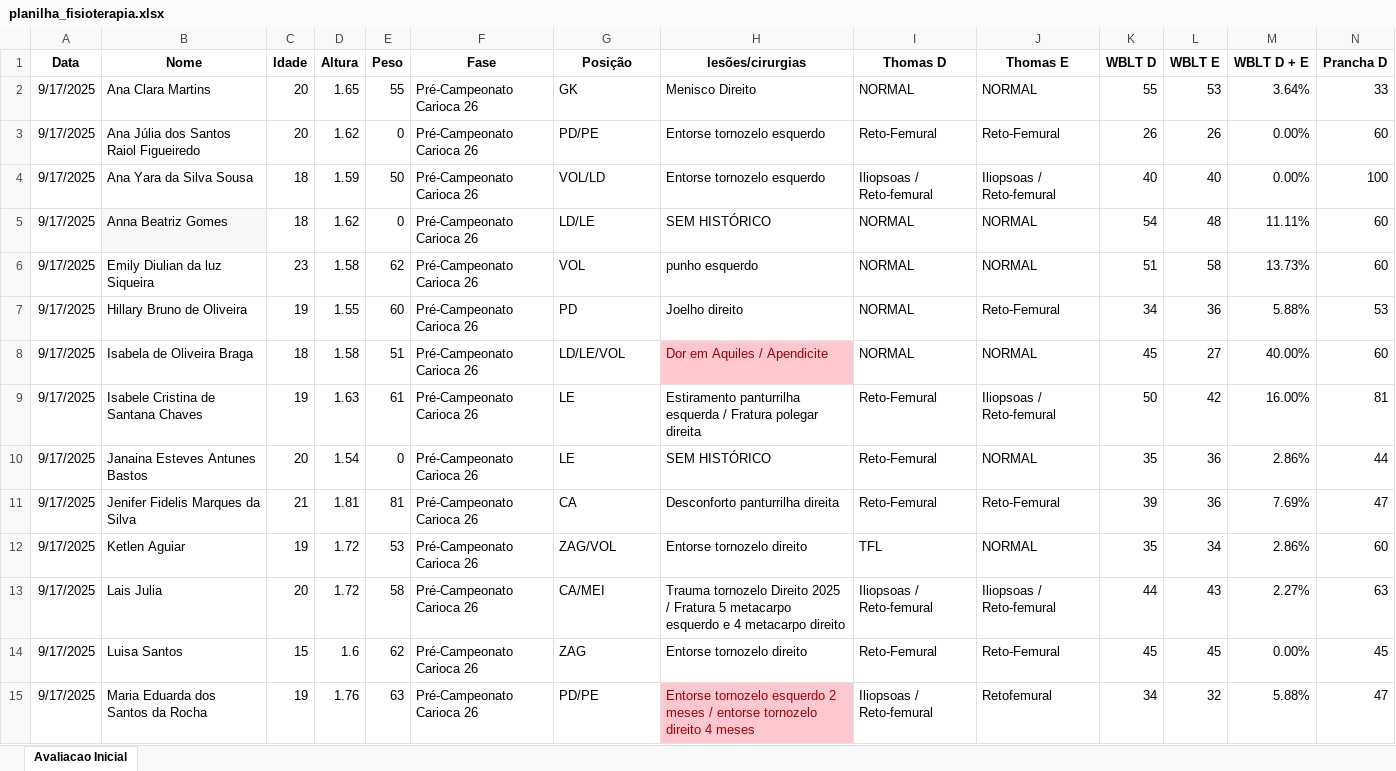
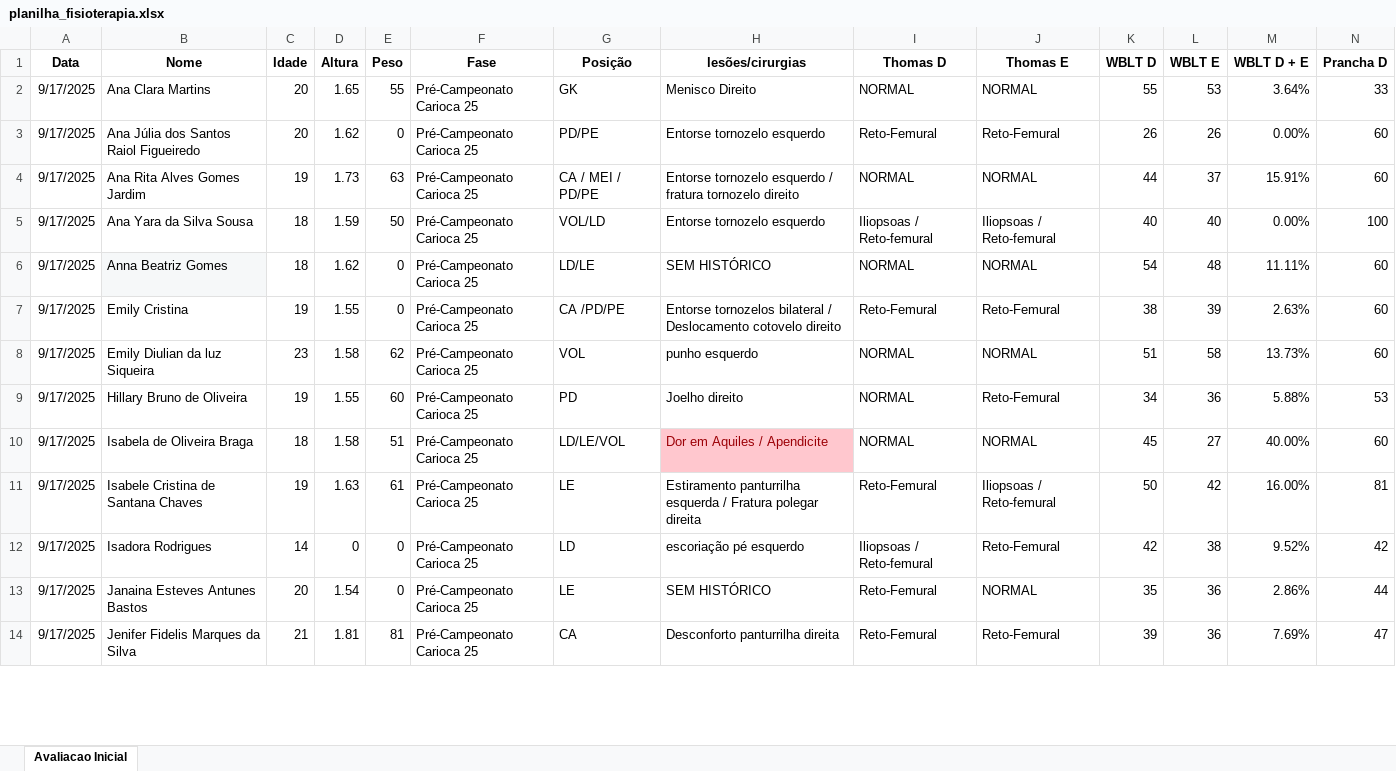
Before and after one commit to ArthurBertizola/fisio-performance-dashboard, an Excel workbook: planilha_fisioterapia.xlsx, sheet Avaliacao Inicial, drawn as a sheet; only a part is shown; values as stored, in another font and other column widths than the file's, no borders; conditional formats and table styles not drawn; removed rows and columns are numbered as before the commit, all else as after; rows hold the shown columns only; the diff covers the shown part only; the diff names each change by its address in the sheet, - before the commit and + after, or states it on an @@ line.

Commit message:
Reparo de dados do campeonato carioca 25

```diff
--- a/planilha_fisioterapia.xlsx (sheet Avaliacao Inicial)
+++ b/planilha_fisioterapia.xlsx (sheet Avaliacao Inicial)
-F2:F3 (Fase): Pré-Campeonato Carioca 26
+F2:F3 (Fase): Pré-Campeonato Carioca 25
+row 4: 9/17/2025 | Ana Rita Alves Gomes Jardim | 19 | 1.73 | 63 | Pré-Campeonato Carioca 25 | CA / MEI / PD/PE | Entorse tornozelo esquerdo / fratura tornozelo direito | NORMAL | NORMAL | 44 | 37 | 15.91% | 60
-F5:F6 (Fase): Pré-Campeonato Carioca 26
+F5:F6 (Fase): Pré-Campeonato Carioca 25
+row 7: 9/17/2025 | Emily Cristina | 19 | 1.55 | 0 | Pré-Campeonato Carioca 25 | CA /PD/PE | Entorse tornozelos bilateral / Deslocamento cotovelo direito | Reto-Femural | Reto-Femural | 38 | 39 | 2.63% | 60
-F8:F11 (Fase): Pré-Campeonato Carioca 26
+F8:F11 (Fase): Pré-Campeonato Carioca 25
+row 12: 9/17/2025 | Isadora Rodrigues | 14 | 0 | 0 | Pré-Campeonato Carioca 25 | LD | escoriação pé esquerdo | Iliopsoas / Reto-femural | Reto-Femural | 42 | 38 | 9.52% | 42
-F13:F14 (Fase): Pré-Campeonato Carioca 26
+F13:F14 (Fase): Pré-Campeonato Carioca 25
-row 12: 9/17/2025 | Ketlen Aguiar | 19 | 1.72 | 53 | Pré-Campeonato Carioca 26 | ZAG/VOL | Entorse tornozelo direito | TFL | NORMAL | 35 | 34 | 2.86% | 60
-row 13: 9/17/2025 | Lais Julia | 20 | 1.72 | 58 | Pré-Campeonato Carioca 26 | CA/MEI | Trauma tornozelo Direito 2025 / Fratura 5 metacarpo esquerdo e 4 metacarpo direito | Iliopsoas / Reto-femural | Iliopsoas / Reto-femural | 44 | 43 | 2.27% | 63
-row 14: 9/17/2025 | Luisa Santos | 15 | 1.6 | 62 | Pré-Campeonato Carioca 26 | ZAG | Entorse tornozelo direito | Reto-Femural | Reto-Femural | 45 | 45 | 0.00% | 45
-row 15: 9/17/2025 | Maria Eduarda dos Santos da Rocha | 19 | 1.76 | 63 | Pré-Campeonato Carioca 26 | PD/PE | Entorse tornozelo esquerdo 2 meses / entorse tornozelo direito 4 meses | Iliopsoas / Reto-femural | Retofemural | 34 | 32 | 5.88% | 47
```
Also changed, not shown: 7 added rows, 6 removed rows and 21 edited cells elsewhere in this sheet, formulas that keep their value.
